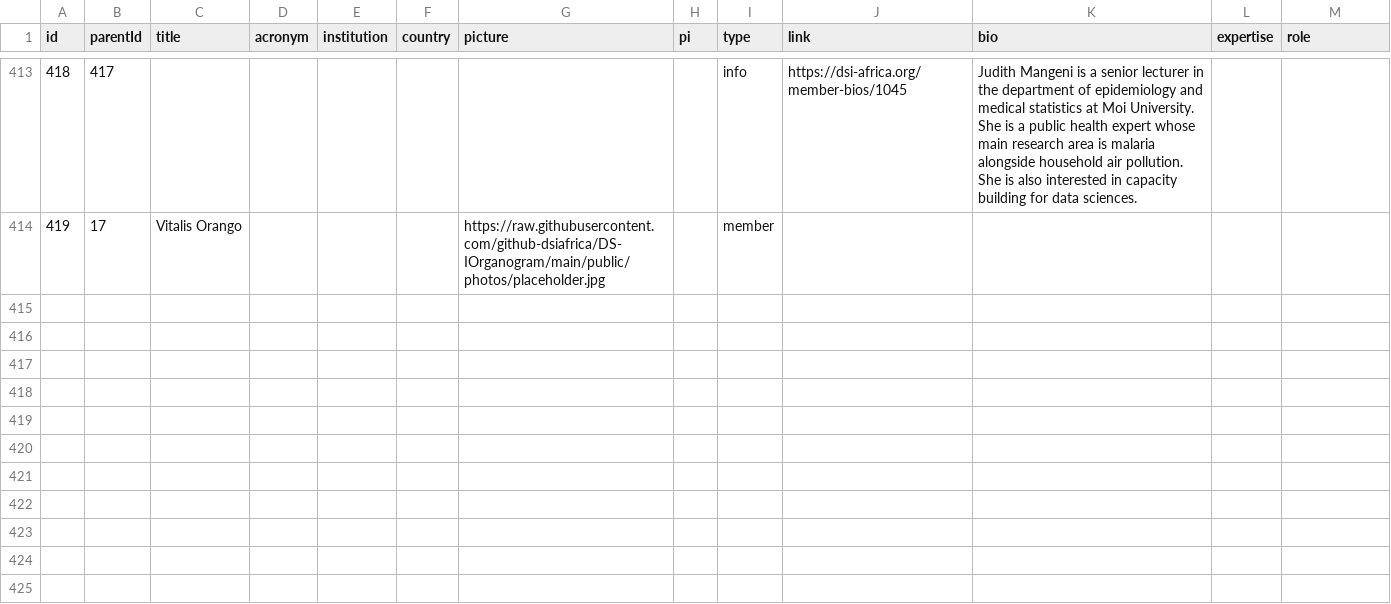
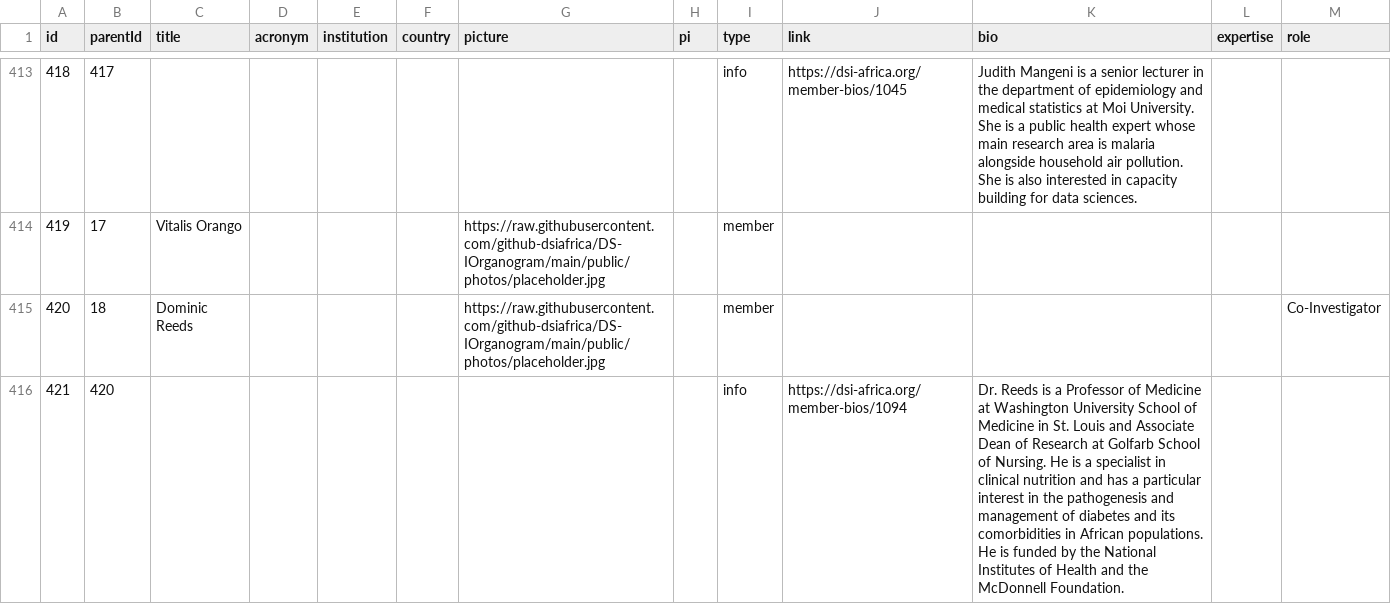
Before and after one commit to github-dsiafrica/DS-IOrganogram, a CSV file: public/data/data.csv, drawn as a sheet; only a part is shown, gaps mark what is left out; the diff covers the shown part only.

Commit message:
Adds rwanda members.

```diff
--- a/public/data/data.csv
+++ b/public/data/data.csv
@@ -415 +415,3 @@ id,parentId,title,acronym,institution,country,picture,pi,type,link,bio,expertise
 419,17,Vitalis Orango,,,,https://raw.githubusercontent.com/github-dsiafrica/DS-IOrganogram/main/public/photos/placeholder.jpg,,member,,,,
+420,18,Dominic Reeds,,,,https://raw.githubusercontent.com/github-dsiafrica/DS-IOrganogram/main/public/photos/placeholder.jpg,,member,,,,Co-Investigator
+421,420,,,,,,,info,https://dsi-africa.org/member-bios/1094,"Dr. Reeds is a Professor of Medicine at Washington University School of Medicine in St. Louis and Associate Dean of Research at Golfarb School of Nursing. He is a specialist in clinical nutrition and has a particular interest in the pathogenesis and management of diabetes and its comorbidities in African populations. He is funded by the National Institutes of Health and the McDonnell Foundation.","",
```
Also changed, not shown: 6 added rows and 1 edited cell elsewhere in this file.
